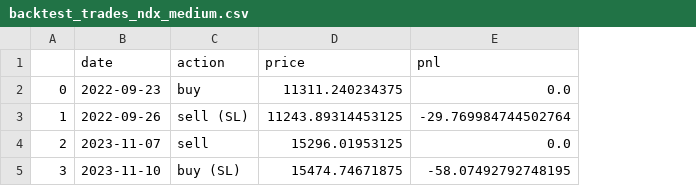
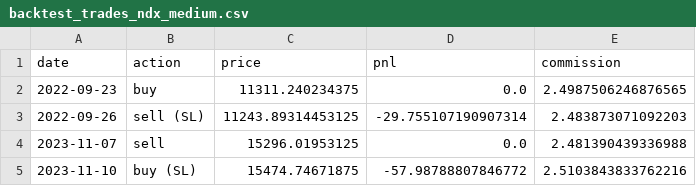
Before and after one commit to SigPresidente/algoritmic-trading, a CSV file: output/backtest_trades_ndx_medium.csv, drawn as a sheet; removed rows and columns are numbered as before the commit, all else as after; the diff names each change by its address in the sheet, - before the commit and + after, or states it on an @@ line.

```diff
--- a/output/backtest_trades_ndx_medium.csv
+++ b/output/backtest_trades_ndx_medium.csv
-column A, rows 2-5: 0 | 1 | 2 | 3
+column E (commission), rows 2-5: 2.4987506246876565 | 2.483873071092203 | 2.481390439336988 | 2.5103843833762216
-D3 (pnl): -29.769984744502764
+D3 (pnl): -29.755107190907314
-D5 (pnl): -58.07492792748195
+D5 (pnl): -57.98788807846772
```
Also changed, not shown: output/equity_curve_ndx_medium.csv, output/ndx_historical.csv, 23 other files.
